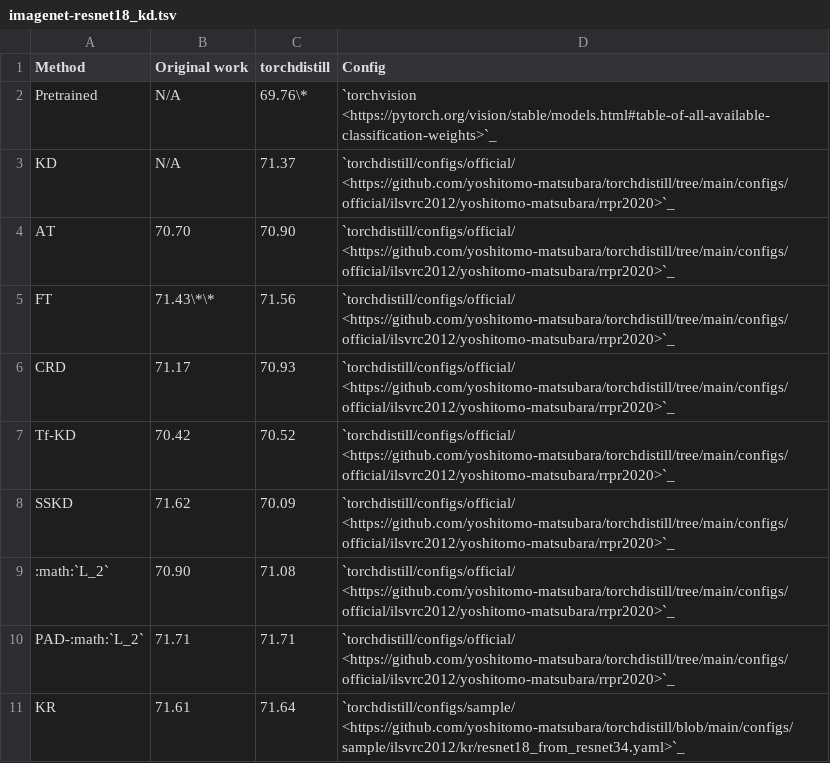
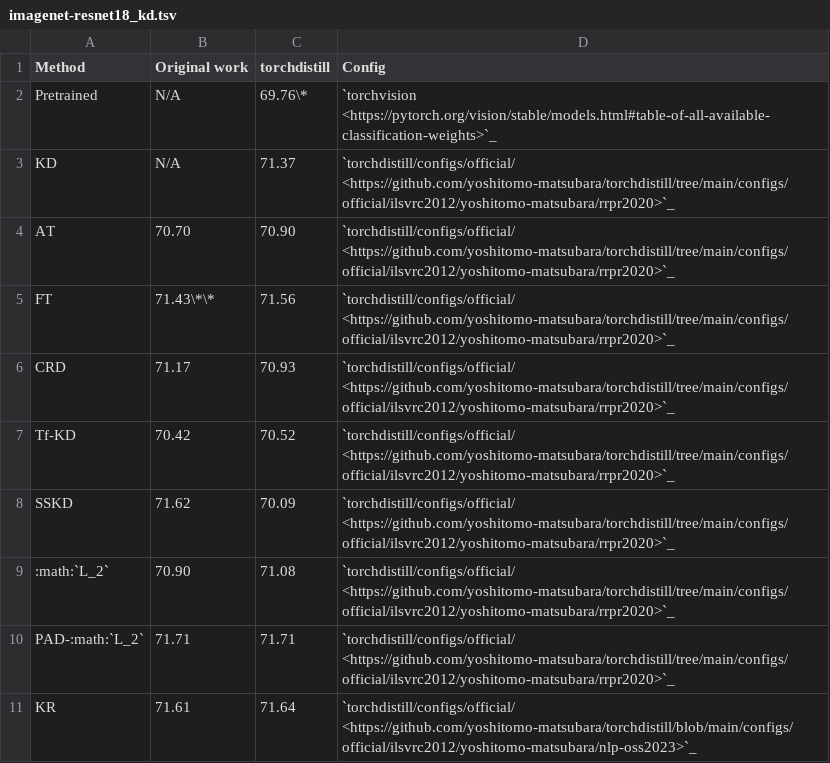
Before and after one commit to yoshitomo-matsubara/torchdistill, a TSV file: docs/source/_static/benchmarks/imagenet-resnet18_kd.tsv, drawn as a sheet.

Commit message:
Add KR config to official

```diff
--- a/docs/source/_static/benchmarks/imagenet-resnet18_kd.tsv
+++ b/docs/source/_static/benchmarks/imagenet-resnet18_kd.tsv
@@ -10,2 +10,2 @@ SSKD  	71.62	70.09	`torchdistill/configs/official/ <https://github.com/yoshitomo
 PAD-:math:`L_2`  	71.71	71.71	`torchdistill/configs/official/ <https://github.com/yoshitomo-matsubara/torchdistill/tree/main/configs/official/ilsvrc2012/yoshitomo-matsubara/rrpr2020>`_
-KR  	71.61	71.64	`torchdistill/configs/sample/ <https://github.com/yoshitomo-matsubara/torchdistill/blob/main/configs/sample/ilsvrc2012/kr/resnet18_from_resnet34.yaml>`_
+KR  	71.61	71.64	`torchdistill/configs/official/ <https://github.com/yoshitomo-matsubara/torchdistill/blob/main/configs/official/ilsvrc2012/yoshitomo-matsubara/nlp-oss2023>`_
```
Also changed, not shown: 1 other file.
